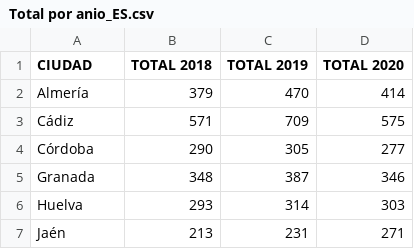
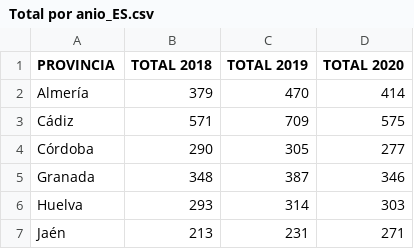
Before and after one commit to nimbusaeta/violence-data, a CSV file: Total por anio_ES.csv, drawn as a sheet; only a part is shown.

Commit message:
Change CIUDAD by PROVINCIA

```diff
--- a/Total por anio_ES.csv
+++ b/Total por anio_ES.csv
@@ -1,2 +1,2 @@
-CIUDAD;TOTAL 2018;TOTAL 2019;TOTAL 2020
+PROVINCIA;TOTAL 2018;TOTAL 2019;TOTAL 2020
 Almería;379;470;414
```
Also changed, not shown: 2 other files.
